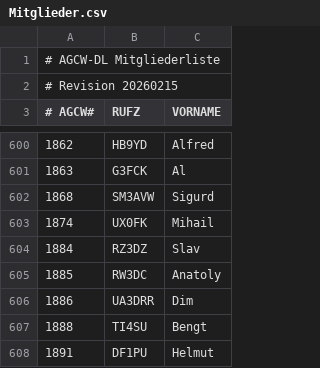
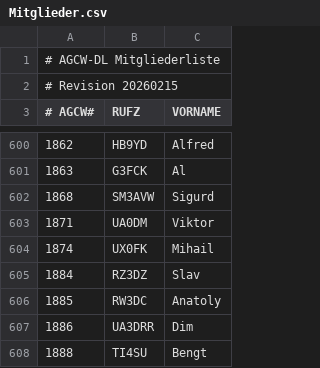
Before and after one commit to bjornekelund/dxlog, a CSV file: agcw/Mitglieder.csv, drawn as a sheet; only a part is shown, gaps mark what is left out; the shorter side is filled out with more unchanged rows.

```diff
--- a/agcw/Mitglieder.csv
+++ b/agcw/Mitglieder.csv
@@ -602,2 +602,3 @@
 1868;SM3AVW;Sigurd
+1871;UA0DM;Viktor
 1874;UX0FK;Mihail
```
Also changed, not shown: dig/DIGLISTE.csv, mcdqp/List_Members_MC.csv, 36 other files.
